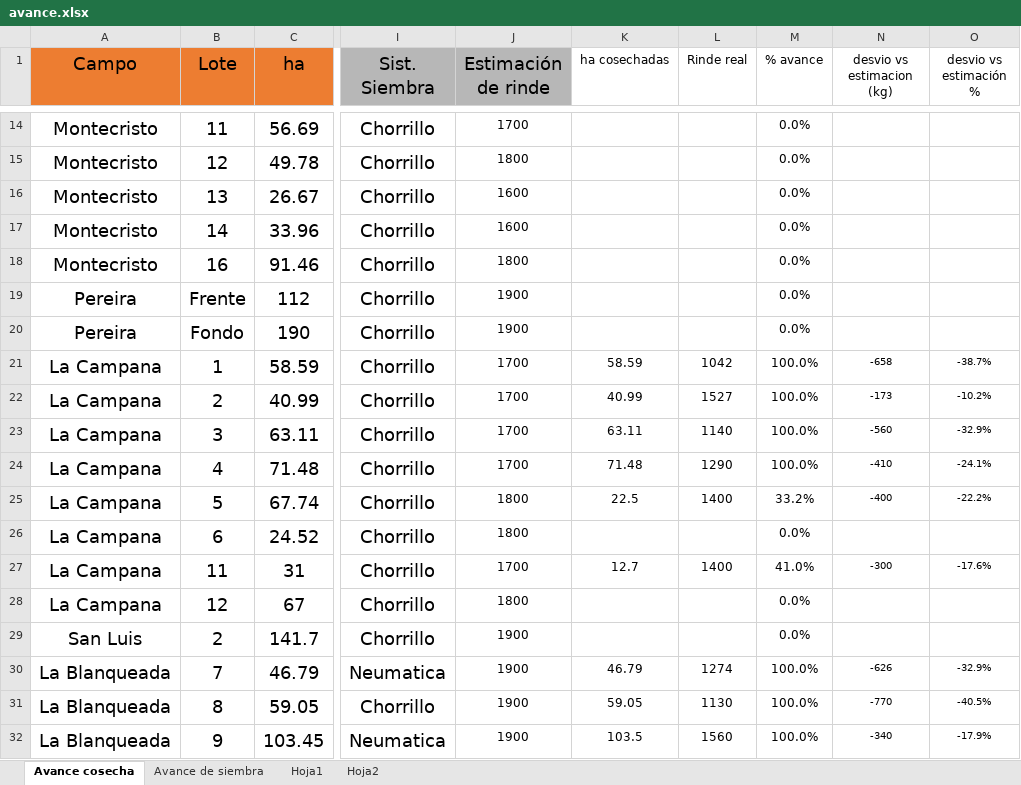
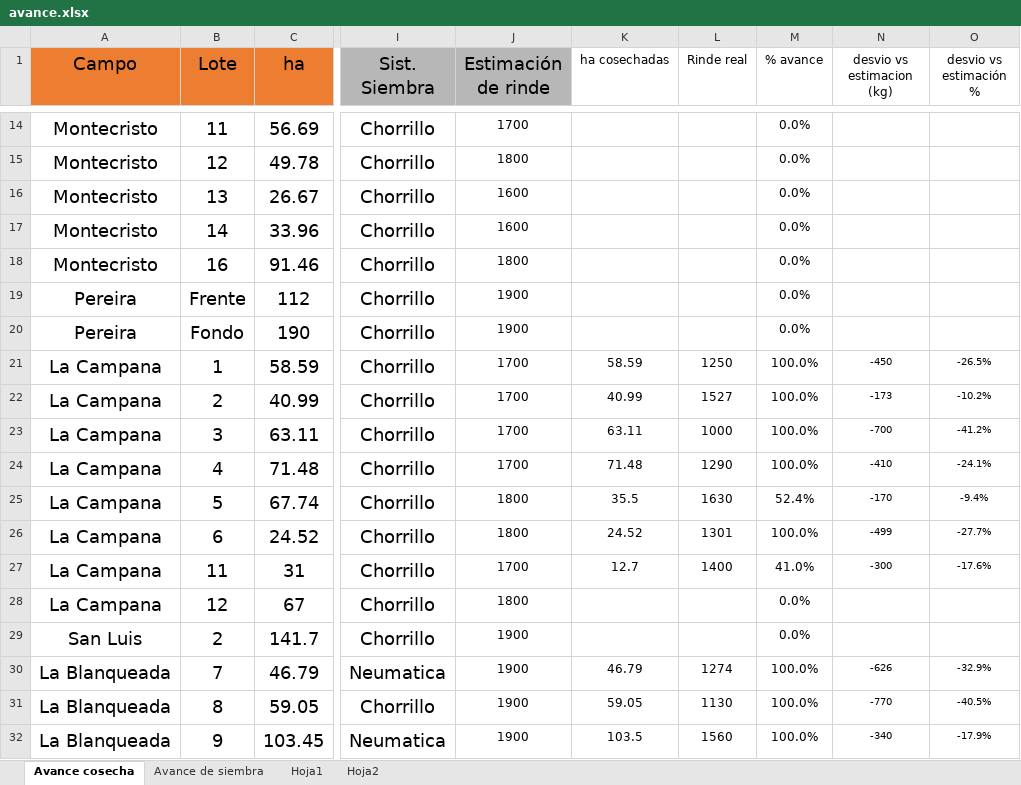
Before and after one commit to CeibosGroup/Avances-Lit.-Norte, an Excel workbook: avance.xlsx, sheet Avance cosecha, drawn as a sheet; only a part is shown, gaps mark what is left out; values as stored, in another font and other column widths than the file's, no borders; the diff covers the shown part only; the diff names each change by its address in the sheet, - before the commit and + after, or states it on an @@ line.

```diff
--- a/avance.xlsx (sheet Avance cosecha)
+++ b/avance.xlsx (sheet Avance cosecha)
-L21 (Rinde real): 1042
+L21 (Rinde real): 1250
-N21 (desvio vs estimacion (kg)): -658
+N21 (desvio vs estimacion (kg)): -450
-O21 (desvio vs estimación %): -38.7%
+O21 (desvio vs estimación %): -26.5%
-L23 (Rinde real): 1140
+L23 (Rinde real): 1000
-N23 (desvio vs estimacion (kg)): -560
+N23 (desvio vs estimacion (kg)): -700
-O23 (desvio vs estimación %): -32.9%
+O23 (desvio vs estimación %): -41.2%
-K25 (ha cosechadas): 22.5
+K25 (ha cosechadas): 35.5
-L25 (Rinde real): 1400
+L25 (Rinde real): 1630
-M25 (% avance): 33.2%
+M25 (% avance): 52.4%
-N25 (desvio vs estimacion (kg)): -400
+N25 (desvio vs estimacion (kg)): -170
-O25 (desvio vs estimación %): -22.2%
+O25 (desvio vs estimación %): -9.4%
-K26 (ha cosechadas): (empty)
+K26 (ha cosechadas): 24.52
-L26 (Rinde real): (empty)
+L26 (Rinde real): 1301
-M26 (% avance): 0.0%
+M26 (% avance): 100.0%
-N26 (desvio vs estimacion (kg)): (empty)
+N26 (desvio vs estimacion (kg)): -499
-O26 (desvio vs estimación %): (empty)
+O26 (desvio vs estimación %): -27.7%
```
Also changed, not shown: 2 added rows, 2 removed rows and 58 edited cells elsewhere in this sheet.
